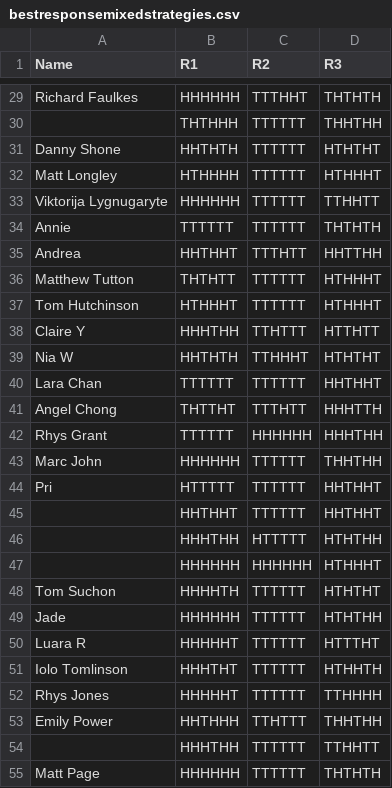
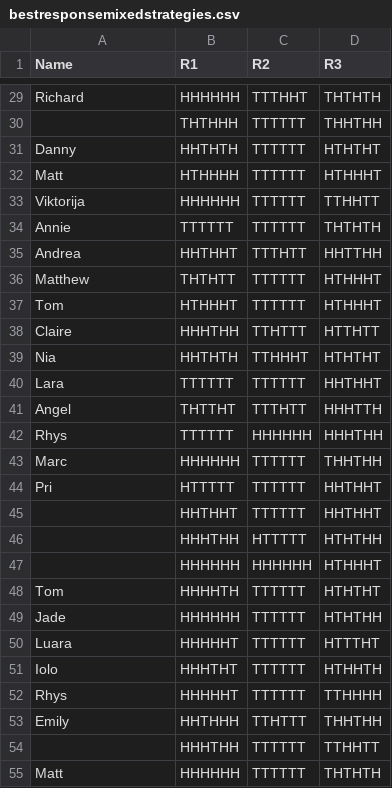
Before and after one commit to drvinceknight/Year_3_game_theory_course, a CSV file: Activities/Data/bestresponsemixedstrategies.csv, drawn as a sheet; only a part is shown, gaps mark what is left out; the diff covers the shown part only; the diff names each change by its address in the sheet, - before the commit and + after, or states it on an @@ line.

```diff
--- a/Activities/Data/bestresponsemixedstrategies.csv
+++ b/Activities/Data/bestresponsemixedstrategies.csv
-A29 (Name): Richard Faulkes
+A29 (Name): Richard
-A31 (Name): Danny Shone
+A31 (Name): Danny
-A32 (Name): Matt Longley
+A32 (Name): Matt
-A33 (Name): Viktorija Lygnugaryte
+A33 (Name): Viktorija
-A36 (Name): Matthew Tutton
+A36 (Name): Matthew
-A37 (Name): Tom Hutchinson
+A37 (Name): Tom
-A38 (Name): Claire Y
+A38 (Name): Claire
-A39 (Name): Nia W
+A39 (Name): Nia
-A40 (Name): Lara Chan
+A40 (Name): Lara
-A41 (Name): Angel Chong
+A41 (Name): Angel
-A42 (Name): Rhys Grant
+A42 (Name): Rhys
-A43 (Name): Marc John
+A43 (Name): Marc
-A48 (Name): Tom Suchon
+A48 (Name): Tom
-A50 (Name): Luara R
+A50 (Name): Luara
-A51 (Name): Iolo Tomlinson
+A51 (Name): Iolo
-A52 (Name): Rhys Jones
+A52 (Name): Rhys
-A53 (Name): Emily Power
+A53 (Name): Emily
-A55 (Name): Matt Page
+A55 (Name): Matt
```
Also changed, not shown: 25 edited cells elsewhere in this file.
